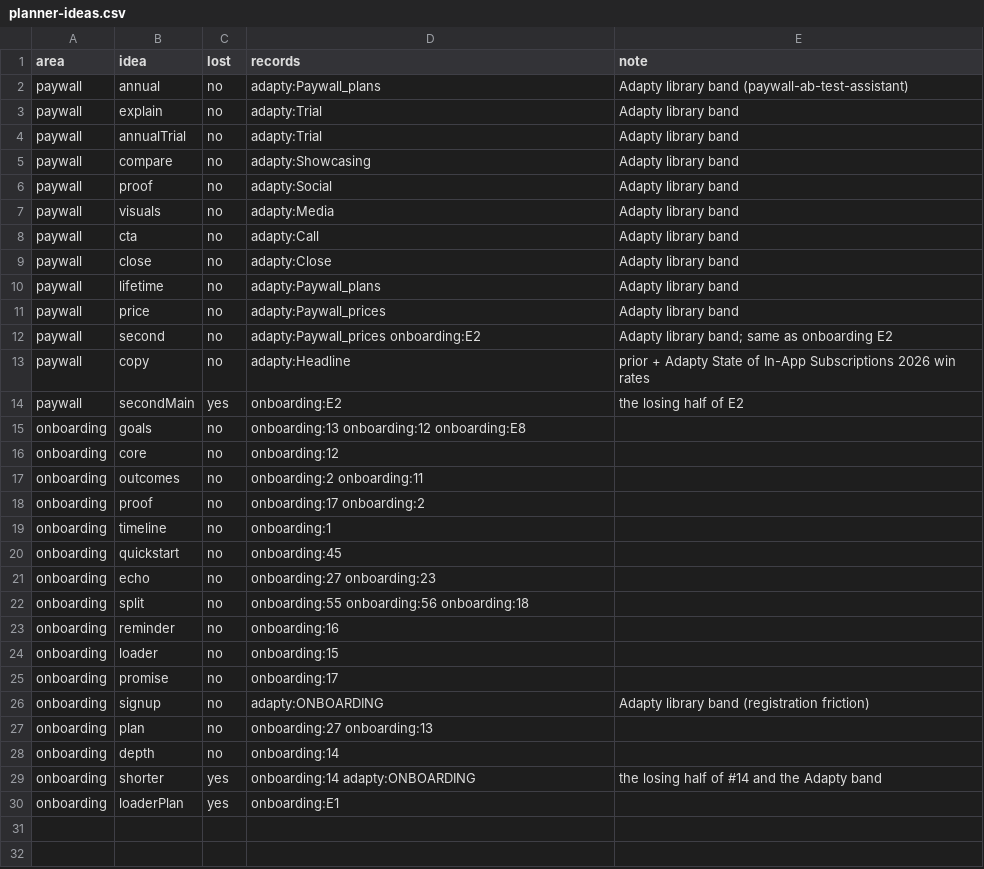
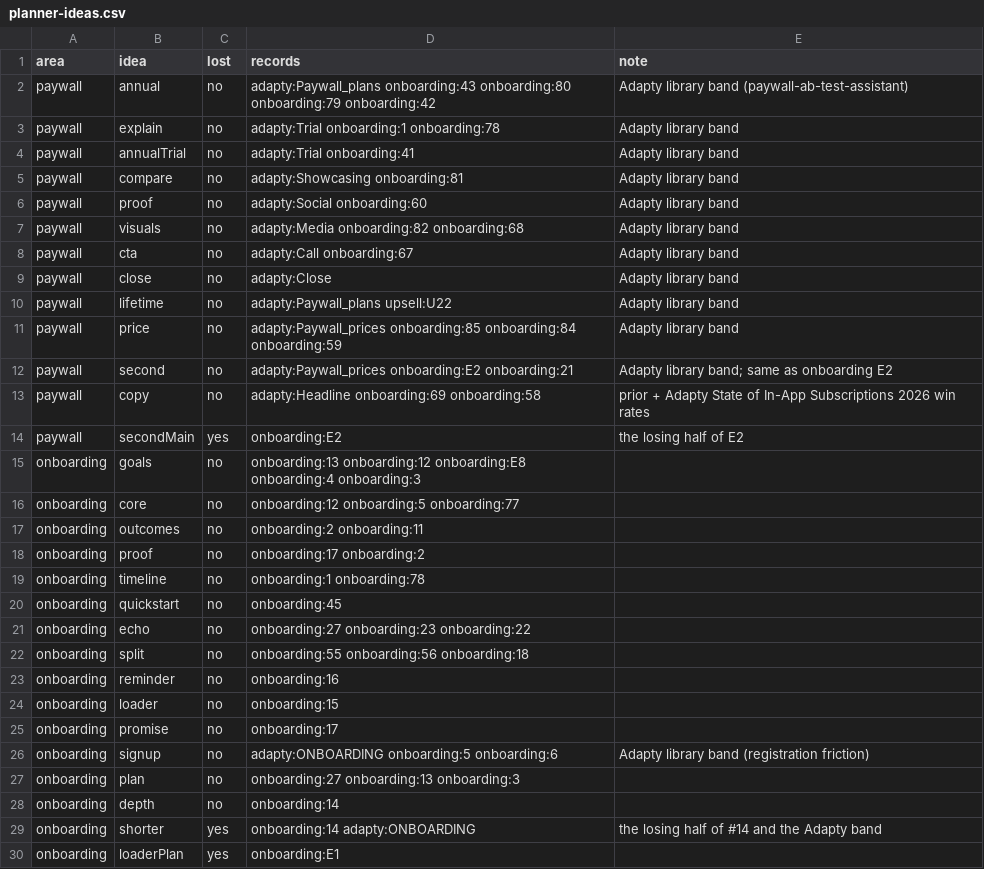
Before and after one commit to theoutlines/growth-skills, a CSV file: evidence/planner-ideas.csv, drawn as a sheet.

```diff
--- a/evidence/planner-ideas.csv
+++ b/evidence/planner-ideas.csv
@@ -1,22 +1,22 @@
 area,idea,lost,records,note
-paywall,annual,no,adapty:Paywall_plans,Adapty library band (paywall-ab-test-assistant)
-paywall,explain,no,adapty:Trial,Adapty library band
-paywall,annualTrial,no,adapty:Trial,Adapty library band
-paywall,compare,no,adapty:Showcasing,Adapty library band
-paywall,proof,no,adapty:Social,Adapty library band
-paywall,visuals,no,adapty:Media,Adapty library band
-paywall,cta,no,adapty:Call,Adapty library band
+paywall,annual,no,adapty:Paywall_plans onboarding:43 onboarding:80 onboarding:79 onboarding:42,Adapty library band (paywall-ab-test-assistant)
+paywall,explain,no,adapty:Trial onboarding:1 onboarding:78,Adapty library band
+paywall,annualTrial,no,adapty:Trial onboarding:41,Adapty library band
+paywall,compare,no,adapty:Showcasing onboarding:81,Adapty library band
+paywall,proof,no,adapty:Social onboarding:60,Adapty library band
+paywall,visuals,no,adapty:Media onboarding:82 onboarding:68,Adapty library band
+paywall,cta,no,adapty:Call onboarding:67,Adapty library band
 paywall,close,no,adapty:Close,Adapty library band
-paywall,lifetime,no,adapty:Paywall_plans,Adapty library band
-paywall,price,no,adapty:Paywall_prices,Adapty library band
-paywall,second,no,adapty:Paywall_prices onboarding:E2,Adapty library band; same as onboarding E2
-paywall,copy,no,adapty:Headline,prior + Adapty State of In-App Subscriptions 2026 win rates
+paywall,lifetime,no,adapty:Paywall_plans upsell:U22,Adapty library band
+paywall,price,no,adapty:Paywall_prices onboarding:85 onboarding:84 onboarding:59,Adapty library band
+paywall,second,no,adapty:Paywall_prices onboarding:E2 onboarding:21,Adapty library band; same as onboarding E2
+paywall,copy,no,adapty:Headline onboarding:69 onboarding:58,prior + Adapty State of In-App Subscriptions 2026 win rates
 paywall,secondMain,yes,onboarding:E2,the losing half of E2
-onboarding,goals,no,onboarding:13 onboarding:12 onboarding:E8,
-onboarding,core,no,onboarding:12,
+onboarding,goals,no,onboarding:13 onboarding:12 onboarding:E8 onboarding:4 onboarding:3,
+onboarding,core,no,onboarding:12 onboarding:5 onboarding:77,
 onboarding,outcomes,no,onboarding:2 onboarding:11,
 onboarding,proof,no,onboarding:17 onboarding:2,
-onboarding,timeline,no,onboarding:1,
+onboarding,timeline,no,onboarding:1 onboarding:78,
 onboarding,quickstart,no,onboarding:45,
-onboarding,echo,no,onboarding:27 onboarding:23,
+onboarding,echo,no,onboarding:27 onboarding:23 onboarding:22,
 onboarding,split,no,onboarding:55 onboarding:56 onboarding:18,
@@ -25,4 +25,4 @@ onboarding,loader,no,onboarding:15,
 onboarding,promise,no,onboarding:17,
-onboarding,signup,no,adapty:ONBOARDING,Adapty library band (registration friction)
-onboarding,plan,no,onboarding:27 onboarding:13,
+onboarding,signup,no,adapty:ONBOARDING onboarding:5 onboarding:6,Adapty library band (registration friction)
+onboarding,plan,no,onboarding:27 onboarding:13 onboarding:3,
 onboarding,depth,no,onboarding:14,
```
